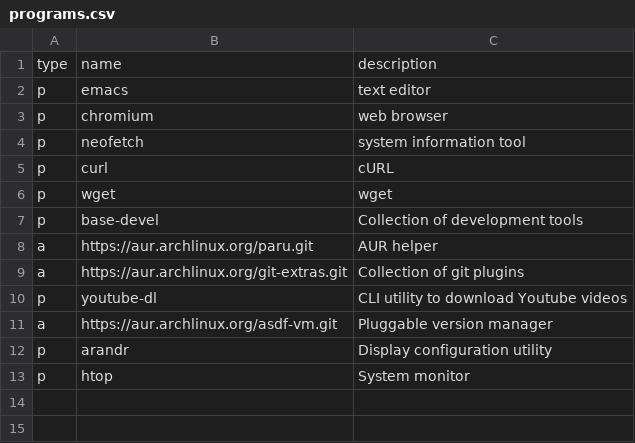
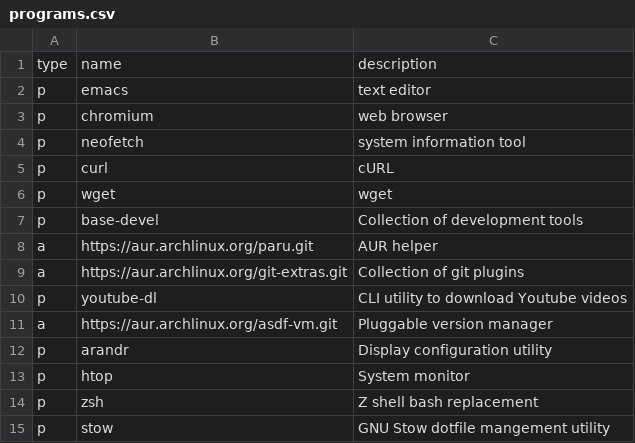
Before and after one commit to joshburnsxyz/configs, a CSV file: programs.csv, drawn as a sheet; the diff names each change by its address in the sheet, - before the commit and + after, or states it on an @@ line.

Commit message:
add zsh and stow to programs manifest

```diff
--- a/programs.csv
+++ b/programs.csv
+row 14: p | zsh | Z shell bash replacement
+row 15: p | stow | GNU Stow dotfile mangement utility
```
